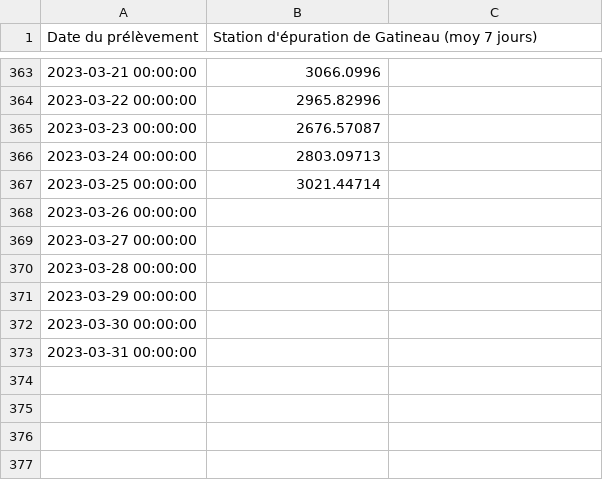
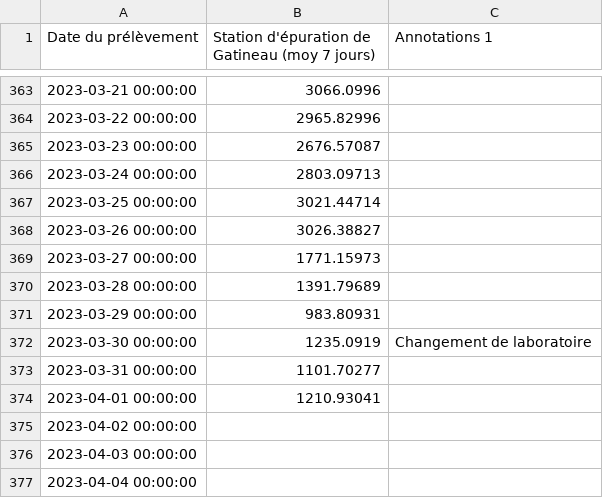
Before and after one commit to dhope/PHESD, a CSV file: Wastewater/graph_1-1_gatineau.csv, drawn as a sheet; only a part is shown, gaps mark what is left out; the diff names each change by its address in the sheet, - before the commit and + after, or states it on an @@ line.

Commit message:
Update graph_1-1_gatineau.csv

```diff
--- a/Wastewater/graph_1-1_gatineau.csv
+++ b/Wastewater/graph_1-1_gatineau.csv
-C1: (empty)
+C1: Annotations 1
-B368: (empty)
+B368: 3026.38827
-B369: (empty)
+B369: 1771.15973
-B370: (empty)
+B370: 1391.79689
-B371: (empty)
+B371: 983.80931
-B372: (empty)
+B372: 1235.0919
-C372 (Annotations 1): (empty)
+C372 (Annotations 1): Changement de laboratoire
-B373: (empty)
+B373: 1101.70277
+row 374: 2023-04-01 00:00:00 | 1210.93041
+row 375: 2023-04-02 00:00:00
+row 376: 2023-04-03 00:00:00
+row 377: 2023-04-04 00:00:00
```
